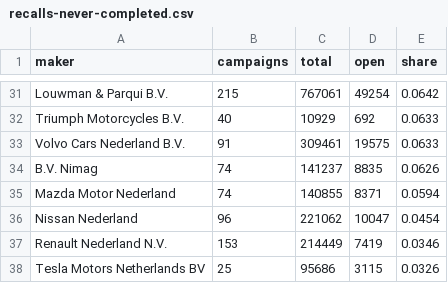
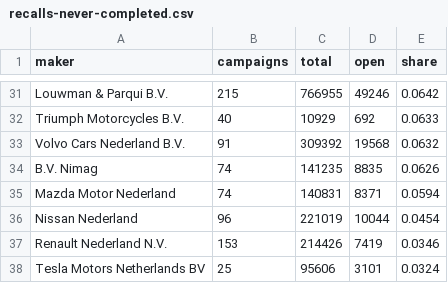
Before and after one commit to multiverseadmin/carsmultiverse-open-data, a CSV file: data/recalls-never-completed.csv, drawn as a sheet; only a part is shown, gaps mark what is left out; the diff covers the shown part only.

```diff
--- a/data/recalls-never-completed.csv
+++ b/data/recalls-never-completed.csv
@@ -31,8 +31,8 @@ maker,campaigns,total,open,share
-"Louwman & Parqui B.V.",215,767061,49254,0.0642
+"Louwman & Parqui B.V.",215,766955,49246,0.0642
 "Triumph Motorcycles B.V.",40,10929,692,0.0633
-"Volvo Cars Nederland B.V.",91,309461,19575,0.0633
-"B.V. Nimag",74,141237,8835,0.0626
-"Mazda Motor Nederland",74,140855,8371,0.0594
-"Nissan Nederland",96,221062,10047,0.0454
-"Renault Nederland N.V.",153,214449,7419,0.0346
-"Tesla Motors Netherlands BV",25,95686,3115,0.0326
+"Volvo Cars Nederland B.V.",91,309392,19568,0.0632
+"B.V. Nimag",74,141235,8835,0.0626
+"Mazda Motor Nederland",74,140831,8371,0.0594
+"Nissan Nederland",96,221019,10044,0.0454
+"Renault Nederland N.V.",153,214426,7419,0.0346
+"Tesla Motors Netherlands BV",25,95606,3101,0.0324
```
Also changed, not shown: 32 edited cells elsewhere in this file, data/recall-notice-fingerprints.csv, data/recall-wording-archive.csv, 18 other files.
